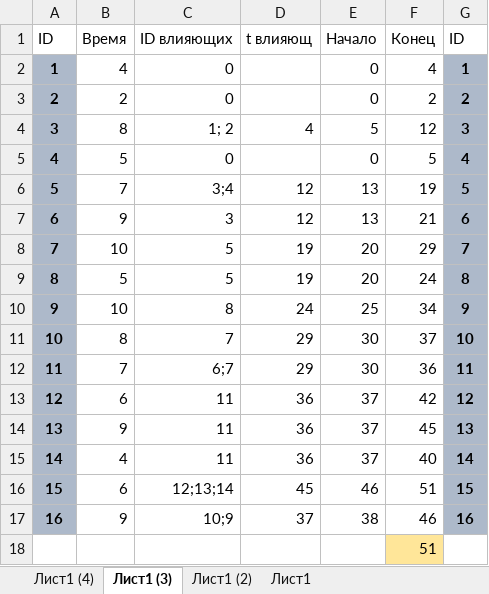
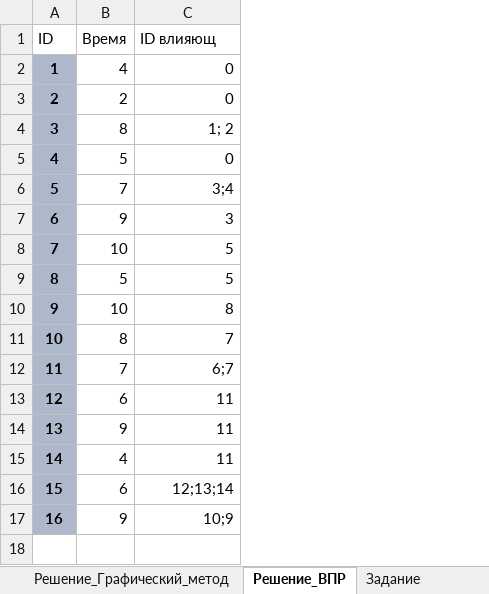
Before and after one commit to mueqee/spbpu-inf-course, an Excel workbook: Задание_22_Вычислительные_процессы/Решение/22_1.xlsx, sheet Решение_ВПР, drawn as a sheet; values as stored, in another font and other column widths than the file's, no borders; the diff names each change by its address in the sheet, - before the commit and + after, or states it on an @@ line.

```diff
--- a/Задание_22_Вычислительные_процессы/Решение/22_1.xlsx (sheet Решение_ВПР)
+++ b/Задание_22_Вычислительные_процессы/Решение/22_1.xlsx (sheet Решение_ВПР)
-sheet tab: Лист1 (4)
+sheet tab: Решение_Графический_метод
-sheet tab: Лист1 (3)
+sheet tab: Решение_ВПР
-sheet tab: Лист1 (2)
+sheet tab: Задание
-sheet tab: Лист1
-column D (t влияющ), rows 4-17: 4 |  | 12 | 12 | 19 | 19 | 24 | 29 | 29 | 36 | 36 | 36 | 45 | 37
-column E (Начало), rows 2-17: 0 | 0 | 5 | 0 | 13 | 13 | 20 | 20 | 25 | 30 | 30 | 37 | 37 | 37 | 46 | 38
-column F (Конец), rows 2-17: 4 | 2 | 12 | 5 | 19 | 21 | 29 | 24 | 34 | 37 | 36 | 42 | 45 | 40 | 51 | 46
-column G (ID), rows 2-17: 1 | 2 | 3 | 4 | 5 | 6 | 7 | 8 | 9 | 10 | 11 | 12 | 13 | 14 | 15 | 16
-C1: ID влияющих
+C1: ID влияющ
-row 18:  |  |  |  |  | 51
```
Also changed, not shown: sheet Решение_Графический_метод, sheet Задание, 7 other files.
